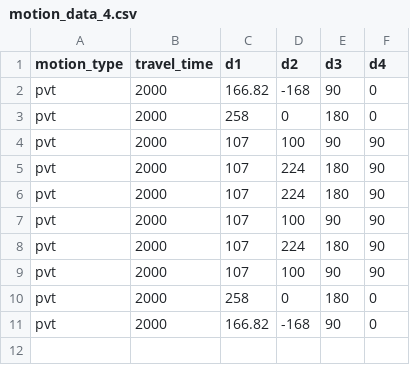
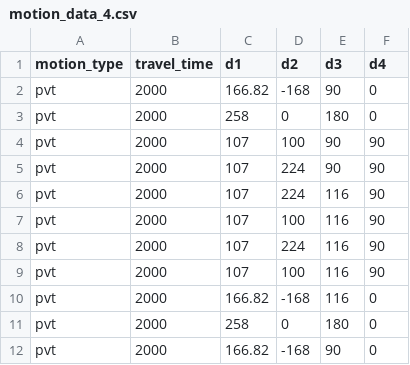
Before and after one commit to tzf230201/scara_arm, a CSV file: pusirobot/ver_d/motion_data_4.csv, drawn as a sheet.

Commit message:
new pvt testing

```diff
--- a/pusirobot/ver_d/motion_data_4.csv
+++ b/pusirobot/ver_d/motion_data_4.csv
@@ -4,7 +4,8 @@ pvt,2000,258,0,180,0
 pvt,2000,107,100,90,90
-pvt,2000,107,224,180,90
-pvt,2000,107,224,180,90
-pvt,2000,107,100,90,90
-pvt,2000,107,224,180,90
-pvt,2000,107,100,90,90
+pvt,2000,107,224,90,90
+pvt,2000,107,224,116,90
+pvt,2000,107,100,116,90
+pvt,2000,107,224,116,90
+pvt,2000,107,100,116,90
+pvt,2000,166.82,-168,116,0
 pvt,2000,258,0,180,0
```
